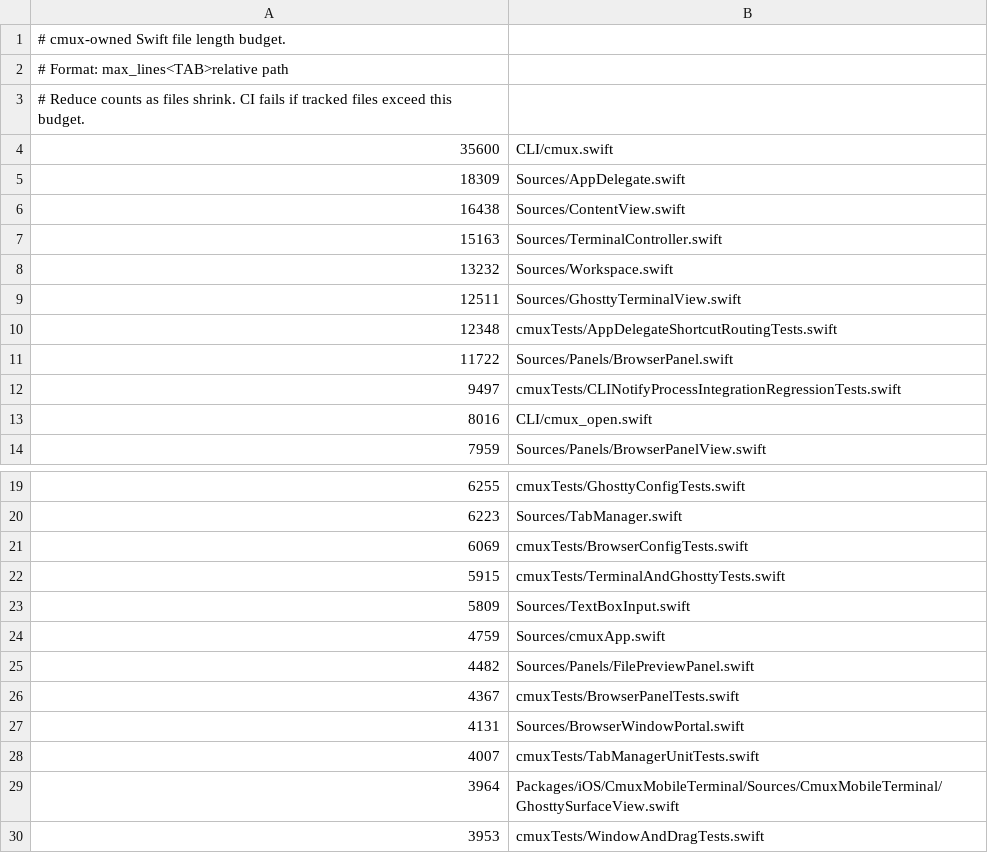
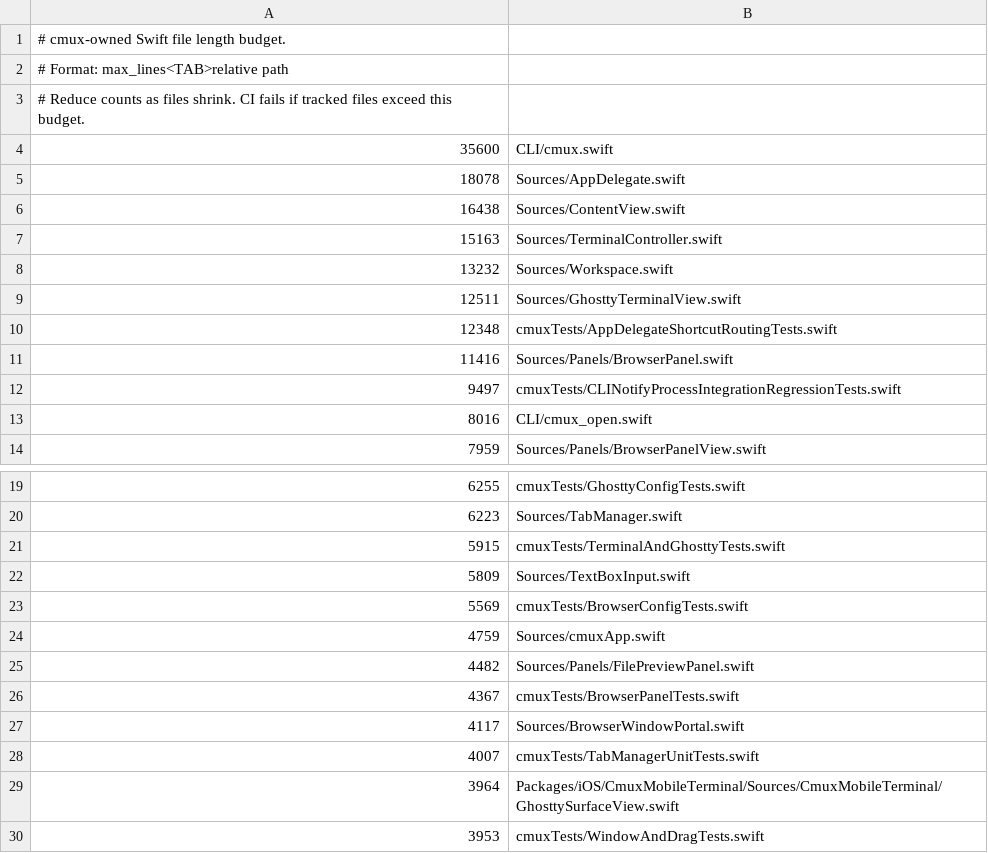
Before and after one commit to whyparv/cmux, a TSV file: .github/swift-file-length-budget.tsv, drawn as a sheet; only a part is shown, gaps mark what is left out.

Commit message:
Split new DevTools code into per-concern files for the length gate
Pure movement: main's swift_file_length_budget gate now forbids any
growth of >900-line files vs merge-base, so this PR's additions move to
new files: detached-inspector Close Tab/chord routing to
AppDelegateDetachedInspectorClose.swift, the detached-close-resolution
and redock-adoption cluster to BrowserPanelDeveloperToolsLifecycle.swift,
the inspector-preserve portal helpers to
BrowserWindowPortalInspectorLayout.swift, and the DevTools lifecycle
tests to BrowserDeveloperToolsLifecycleTests.swift. Access widenings are
the minimum the cross-file extensions need; nothing became public.

```diff
--- a/.github/swift-file-length-budget.tsv
+++ b/.github/swift-file-length-budget.tsv
@@ -4,3 +4,3 @@
 35600	CLI/cmux.swift
-18309	Sources/AppDelegate.swift
+18078	Sources/AppDelegate.swift
 16438	Sources/ContentView.swift
@@ -10,3 +10,3 @@
 12348	cmuxTests/AppDelegateShortcutRoutingTests.swift
-11722	Sources/Panels/BrowserPanel.swift
+11416	Sources/Panels/BrowserPanel.swift
 9497	cmuxTests/CLINotifyProcessIntegrationRegressionTests.swift
@@ -20,5 +20,5 @@
 6223	Sources/TabManager.swift
-6069	cmuxTests/BrowserConfigTests.swift
 5915	cmuxTests/TerminalAndGhosttyTests.swift
 5809	Sources/TextBoxInput.swift
+5569	cmuxTests/BrowserConfigTests.swift
 4759	Sources/cmuxApp.swift
@@ -26,3 +26,3 @@
 4367	cmuxTests/BrowserPanelTests.swift
-4131	Sources/BrowserWindowPortal.swift
+4117	Sources/BrowserWindowPortal.swift
 4007	cmuxTests/TabManagerUnitTests.swift
```
Also changed, not shown: 9 other files.
